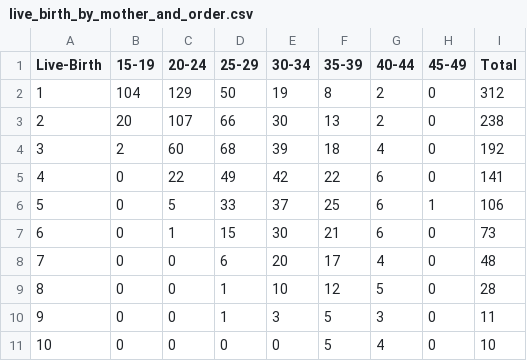
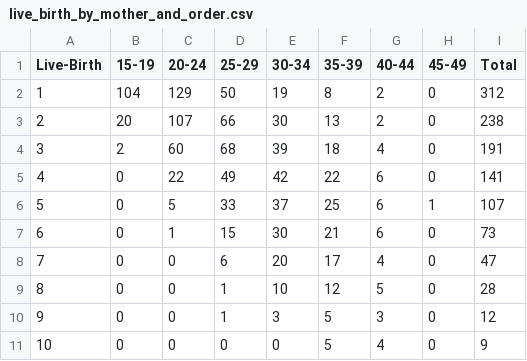
Before and after one commit to AngusMcLure/GEOFIL, a CSV file: data/live_birth_by_mother_and_order.csv, drawn as a sheet.

```diff
--- a/data/live_birth_by_mother_and_order.csv
+++ b/data/live_birth_by_mother_and_order.csv
@@ -3,9 +3,9 @@ Live-Birth,15-19,20-24,25-29,30-34,35-39,40-44,45-49,Total
 2,20,107,66,30,13,2,0,238
-3,2,60,68,39,18,4,0,192
+3,2,60,68,39,18,4,0,191
 4,0,22,49,42,22,6,0,141
-5,0,5,33,37,25,6,1,106
+5,0,5,33,37,25,6,1,107
 6,0,1,15,30,21,6,0,73
-7,0,0,6,20,17,4,0,48
+7,0,0,6,20,17,4,0,47
 8,0,0,1,10,12,5,0,28
-9,0,0,1,3,5,3,0,11
-10,0,0,0,0,5,4,0,10
+9,0,0,1,3,5,3,0,12
+10,0,0,0,0,5,4,0,9
```
Also changed, not shown: 8 other files.
